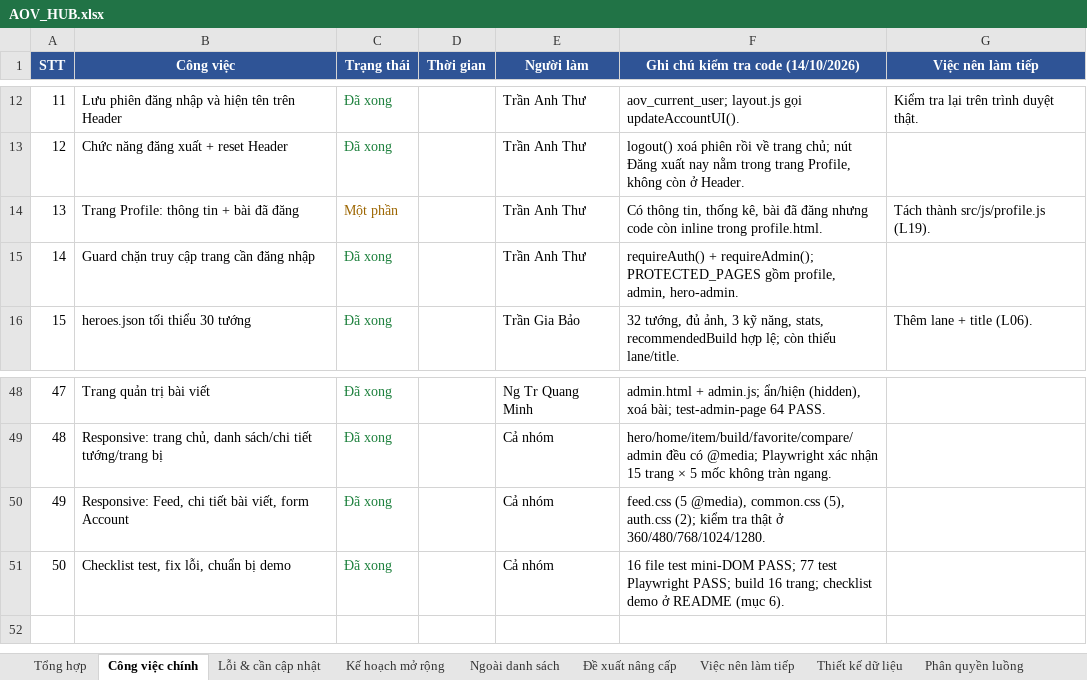
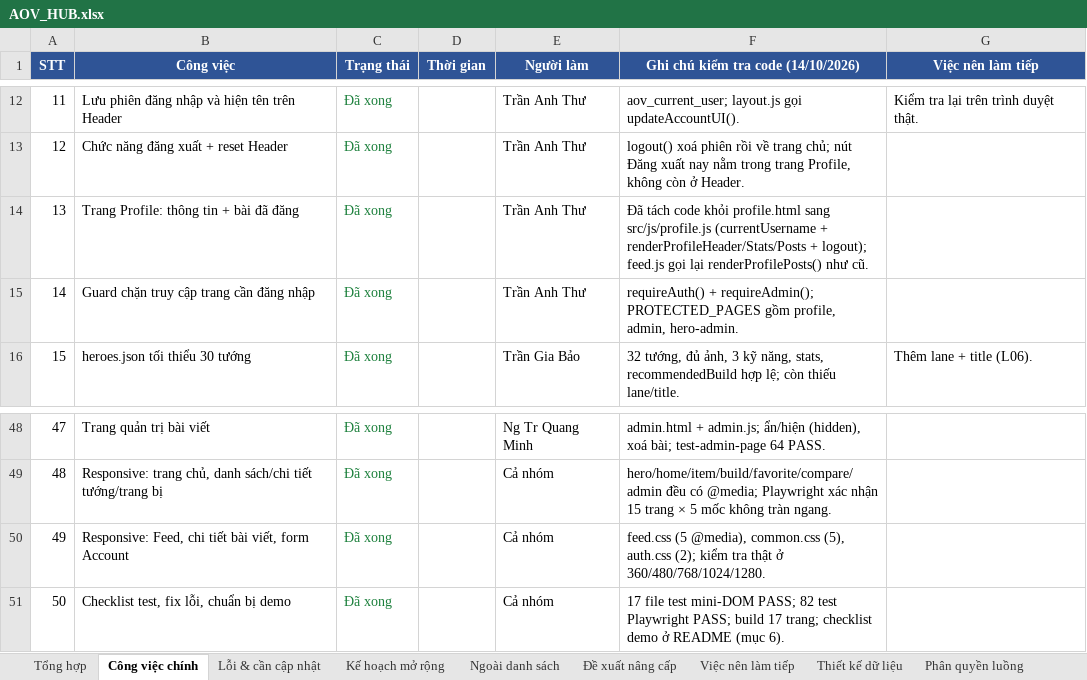
Before and after one commit to NgTrQuMinh/AOV_Hub, an Excel workbook: AOV_HUB.xlsx, sheet Công việc chính, drawn as a sheet; only a part is shown, gaps mark what is left out; values as stored, in another font and other column widths than the file's, no borders; the diff names each change by its address in the sheet, - before the commit and + after, or states it on an @@ line.

Commit message:
docs(excel): cap nhat AOV_HUB.xlsx (STT13, L05, L19 da xong)
- STT13/L19: tach profile.js -> Da xong
- L05: sap xep tuong A-Z/Z-A -> Da xong
- JS top-level 24 -> 25; 'lam mot phan' 2 -> 1; 'loi con ton' -> L06
- bo 1 viec da xong khoi 'Viec nen lam tiep'; them dong nhat ky thay doi

```diff
--- a/AOV_HUB.xlsx (sheet Công việc chính)
+++ b/AOV_HUB.xlsx (sheet Công việc chính)
-C14 (Trạng thái): Một phần
+C14 (Trạng thái): Đã xong
-C14 text colour: #9C6500
+C14 text colour: #1B7F3B
-F14: Có thông tin, thống kê, bài đã đăng nhưng code còn inline trong profile.html.
+F14: Đã tách code khỏi profile.html sang src/js/profile.js (currentUsername + renderProfileHeader/Stats/Posts + logout); feed.js gọi lại renderProfilePosts() như cũ.
-G14 (Việc nên làm tiếp): Tách thành src/js/profile.js (L19).
+G14 (Việc nên làm tiếp): (empty)
-F51: 16 file test mini-DOM PASS; 77 test Playwright PASS; build 16 trang; checklist…
+F51: 17 file test mini-DOM PASS; 82 test Playwright PASS; build 17 trang; checklist…
```
Also changed, not shown: sheet Nhật ký thay đổi, sheet Tổng hợp, sheet Việc nên làm tiếp, sheet Lỗi & cần cập nhật, sheet Ngoài danh sách, 1 other file.
